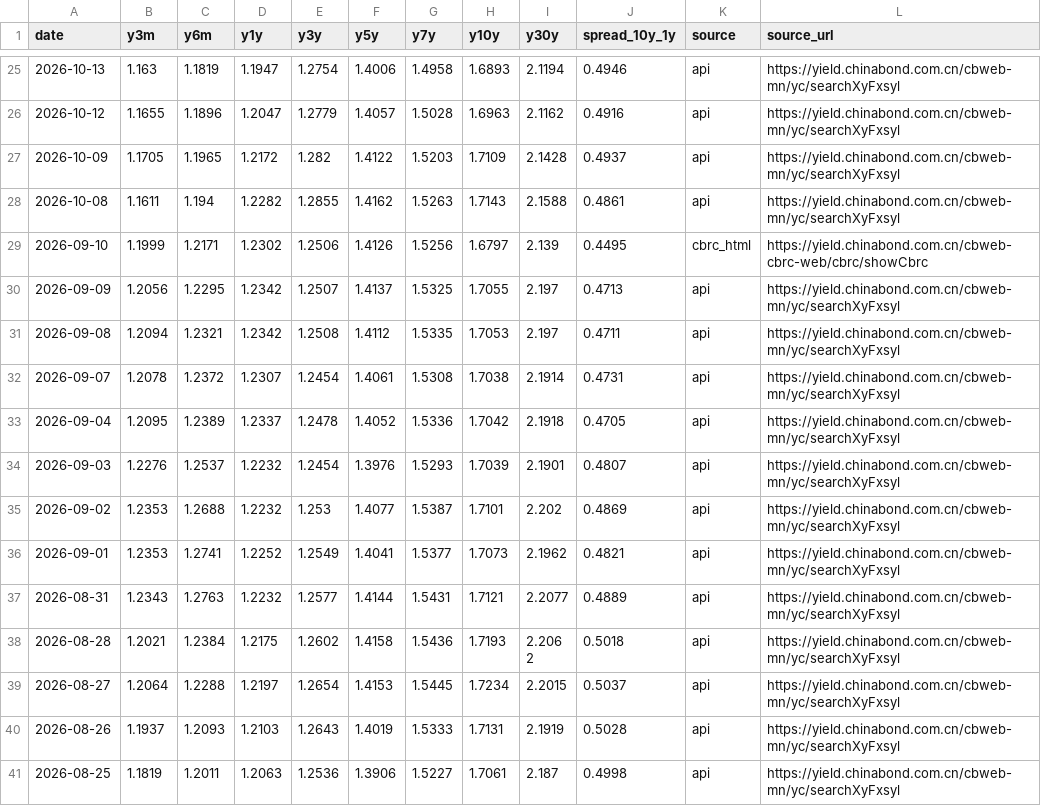
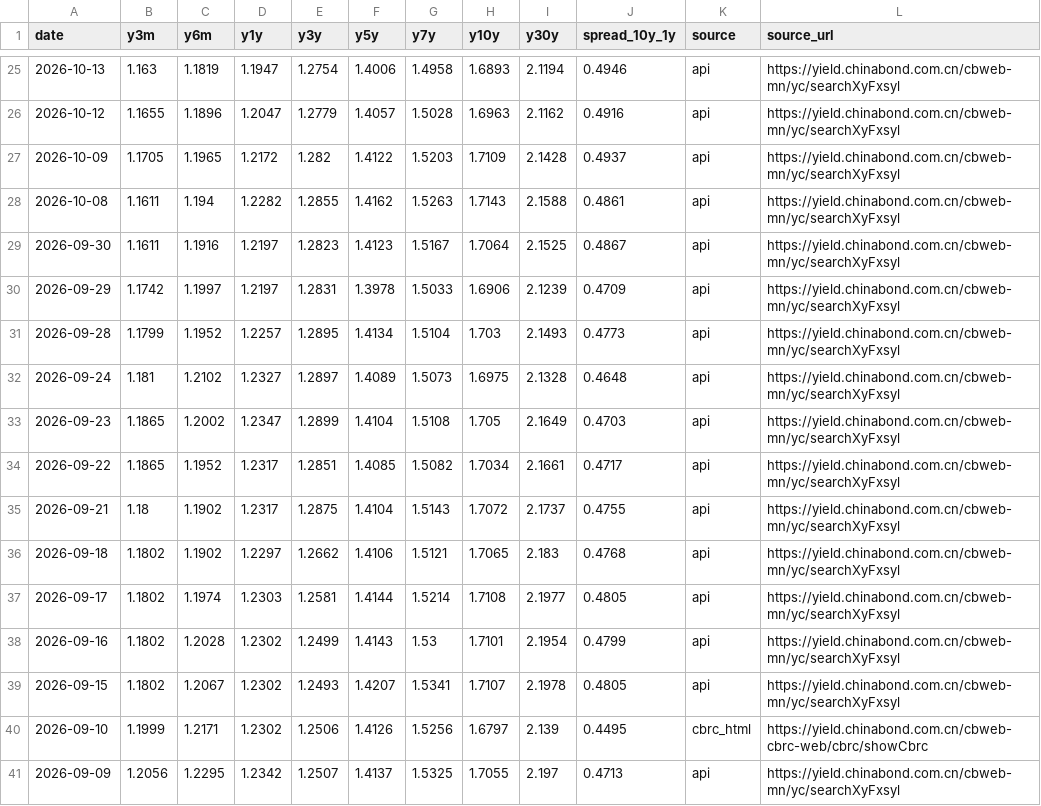
Before and after one commit to xuefeng0324/realty, a CSV file: realty_app/static/seed/chinabond_yield.csv, drawn as a sheet; only a part is shown, gaps mark what is left out; the shorter side is filled out with more unchanged rows.

```diff
--- a/realty_app/static/seed/chinabond_yield.csv
+++ b/realty_app/static/seed/chinabond_yield.csv
@@ -28,2 +28,13 @@ date,y3m,y6m,y1y,y3y,y5y,y7y,y10y,y30y,spread_10y_1y,source,source_url
 2026-10-08,1.1611,1.194,1.2282,1.2855,1.4162,1.5263,1.7143,2.1588,0.4861,api,https://yield.chinabond.com.cn/cbweb-mn/yc/searchXyFxsyl
+2026-09-30,1.1611,1.1916,1.2197,1.2823,1.4123,1.5167,1.7064,2.1525,0.4867,api,https://yield.chinabond.com.cn/cbweb-mn/yc/searchXyFxsyl
+2026-09-29,1.1742,1.1997,1.2197,1.2831,1.3978,1.5033,1.6906,2.1239,0.4709,api,https://yield.chinabond.com.cn/cbweb-mn/yc/searchXyFxsyl
+2026-09-28,1.1799,1.1952,1.2257,1.2895,1.4134,1.5104,1.703,2.1493,0.4773,api,https://yield.chinabond.com.cn/cbweb-mn/yc/searchXyFxsyl
+2026-09-24,1.181,1.2102,1.2327,1.2897,1.4089,1.5073,1.6975,2.1328,0.4648,api,https://yield.chinabond.com.cn/cbweb-mn/yc/searchXyFxsyl
+2026-09-23,1.1865,1.2002,1.2347,1.2899,1.4104,1.5108,1.705,2.1649,0.4703,api,https://yield.chinabond.com.cn/cbweb-mn/yc/searchXyFxsyl
+2026-09-22,1.1865,1.1952,1.2317,1.2851,1.4085,1.5082,1.7034,2.1661,0.4717,api,https://yield.chinabond.com.cn/cbweb-mn/yc/searchXyFxsyl
+2026-09-21,1.18,1.1902,1.2317,1.2875,1.4104,1.5143,1.7072,2.1737,0.4755,api,https://yield.chinabond.com.cn/cbweb-mn/yc/searchXyFxsyl
+2026-09-18,1.1802,1.1902,1.2297,1.2662,1.4106,1.5121,1.7065,2.183,0.4768,api,https://yield.chinabond.com.cn/cbweb-mn/yc/searchXyFxsyl
+2026-09-17,1.1802,1.1974,1.2303,1.2581,1.4144,1.5214,1.7108,2.1977,0.4805,api,https://yield.chinabond.com.cn/cbweb-mn/yc/searchXyFxsyl
+2026-09-16,1.1802,1.2028,1.2302,1.2499,1.4143,1.53,1.7101,2.1954,0.4799,api,https://yield.chinabond.com.cn/cbweb-mn/yc/searchXyFxsyl
+2026-09-15,1.1802,1.2067,1.2302,1.2493,1.4207,1.5341,1.7107,2.1978,0.4805,api,https://yield.chinabond.com.cn/cbweb-mn/yc/searchXyFxsyl
 2026-09-10,1.1999,1.2171,1.2302,1.2506,1.4126,1.5256,1.6797,2.139,0.4495,cbrc_html,https://yield.chinabond.com.cn/cbweb-cbrc-web/cbrc/showCbrc
```
Also changed, not shown: realty_app/static/nbs_industrial.csv, realty_app/static/nbs_real_estate.csv, 14 other files.
